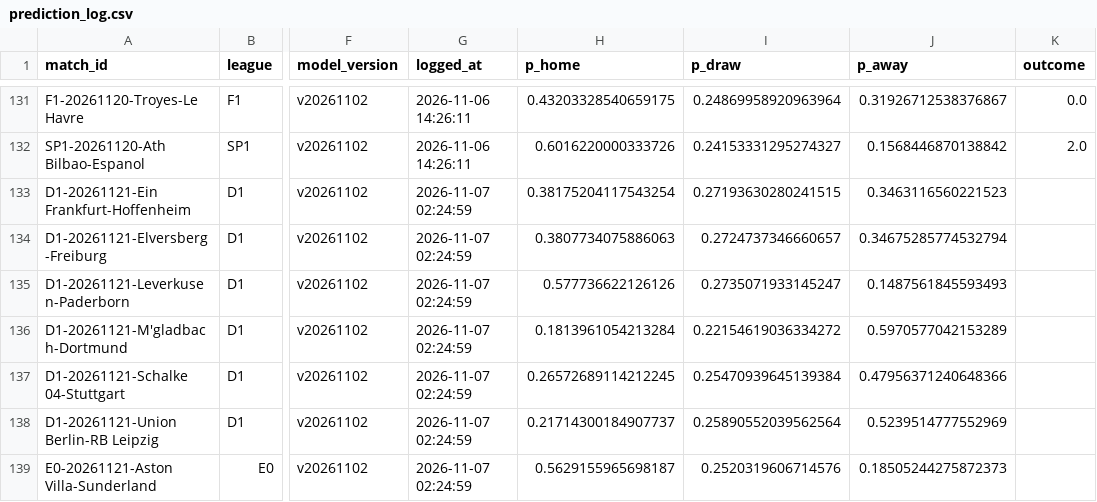
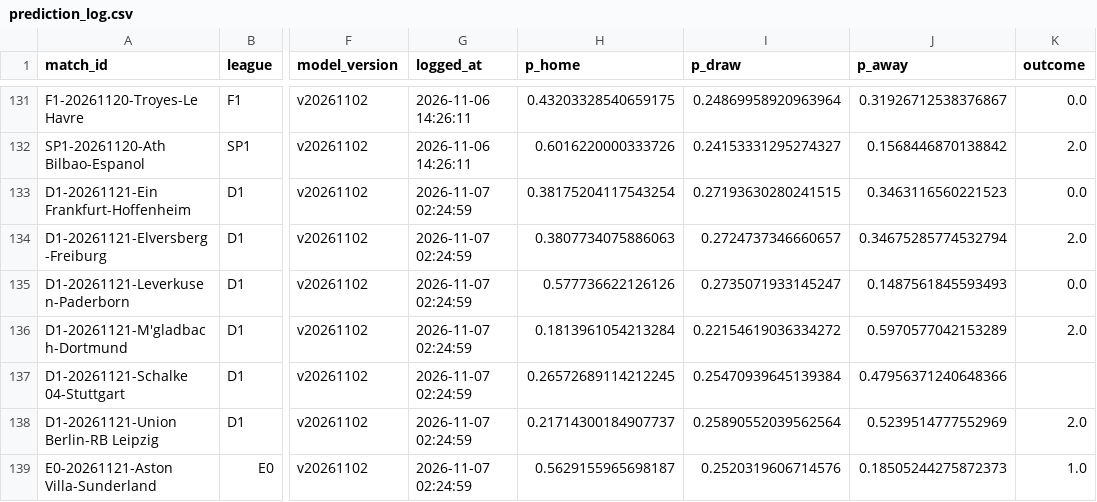
Before and after one commit to Fifiora/football-predictor, a CSV file: data/prediction_log.csv, drawn as a sheet; only a part is shown, gaps mark what is left out; the diff covers the shown part only; the diff names each change by its address in the sheet, - before the commit and + after, or states it on an @@ line.

```diff
--- a/data/prediction_log.csv
+++ b/data/prediction_log.csv
-K133 (outcome): (empty)
+K133 (outcome): 0.0
-K134 (outcome): (empty)
+K134 (outcome): 2.0
-K135 (outcome): (empty)
+K135 (outcome): 0.0
-K136 (outcome): (empty)
+K136 (outcome): 2.0
-K138 (outcome): (empty)
+K138 (outcome): 2.0
-K139 (outcome): (empty)
+K139 (outcome): 1.0
```
Also changed, not shown: 9 edited cells elsewhere in this file, data/api_results.csv, data/stake_log.csv.
